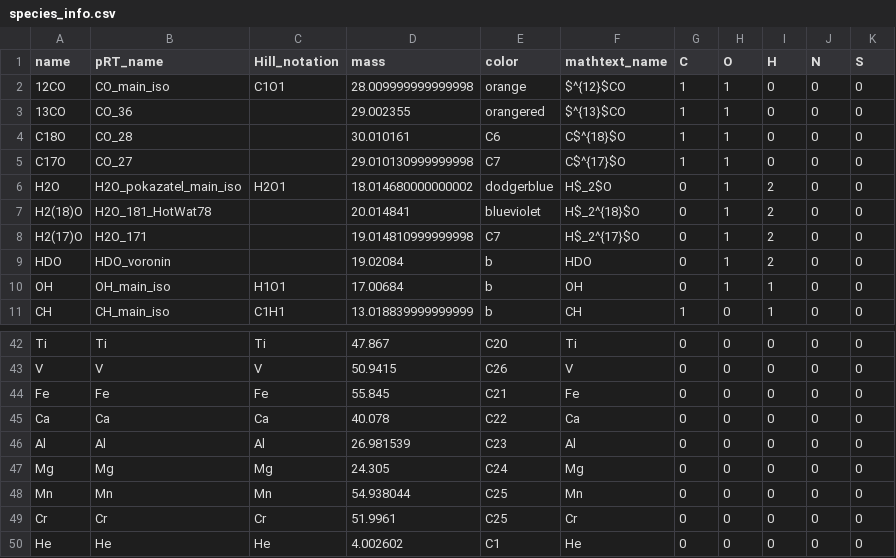
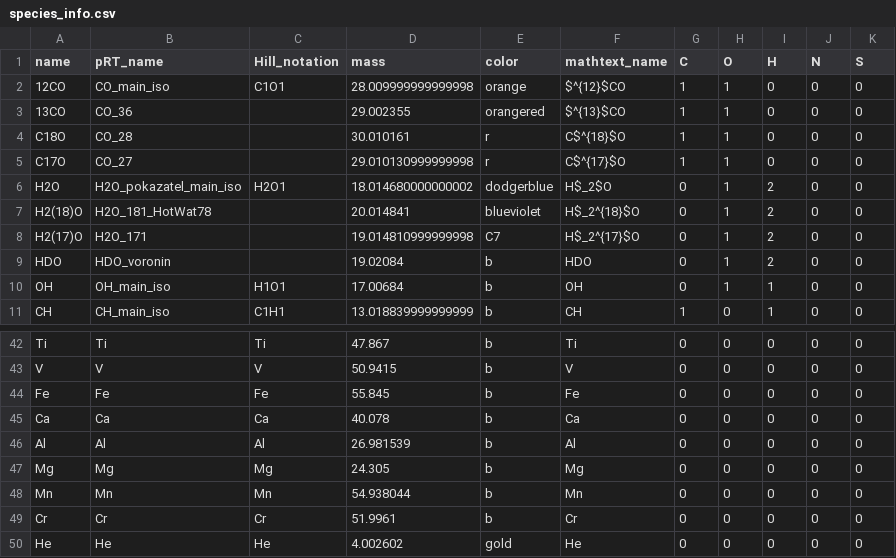
Before and after one commit to NatalieGrasser/atm_retrieval, a CSV file: atm_retrieval/species_info.csv, drawn as a sheet; only a part is shown, gaps mark what is left out; the diff covers the shown part only; the diff names each change by its address in the sheet, - before the commit and + after, or states it on an @@ line.

```diff
--- a/atm_retrieval/species_info.csv
+++ b/atm_retrieval/species_info.csv
-E4 (color): C6
+E4 (color): r
-E5 (color): C7
+E5 (color): r
-E42 (color): C20
+E42 (color): b
-E43 (color): C26
+E43 (color): b
-E44 (color): C21
+E44 (color): b
-E45 (color): C22
+E45 (color): b
-E46 (color): C23
+E46 (color): b
-E47 (color): C24
+E47 (color): b
-E48:E49 (color): C25
+E48:E49 (color): b
-E50 (color): C1
+E50 (color): gold
```
Also changed, not shown: 25 edited cells elsewhere in this file, 3 other files.
